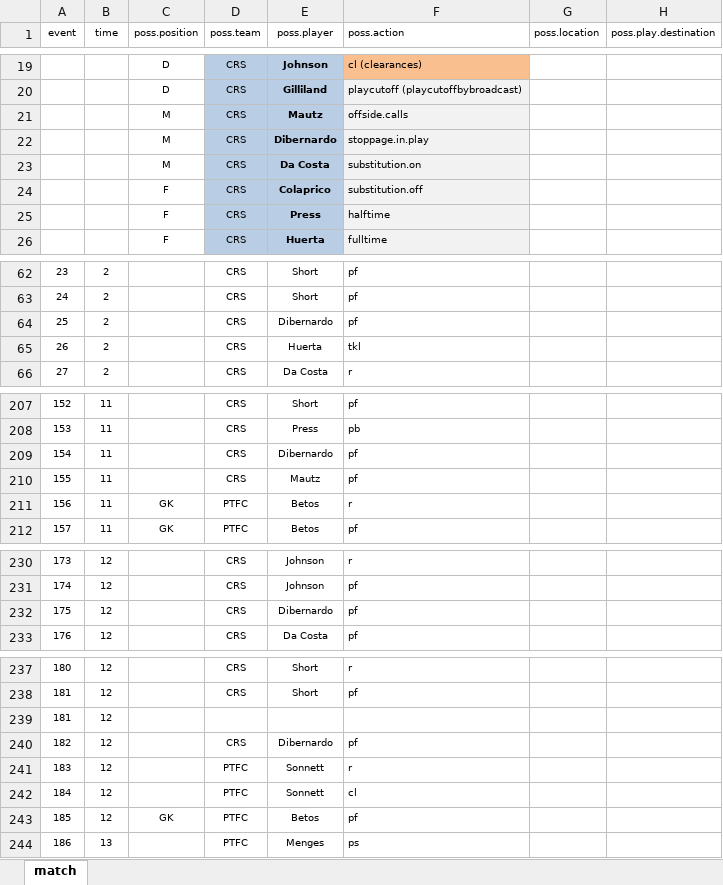
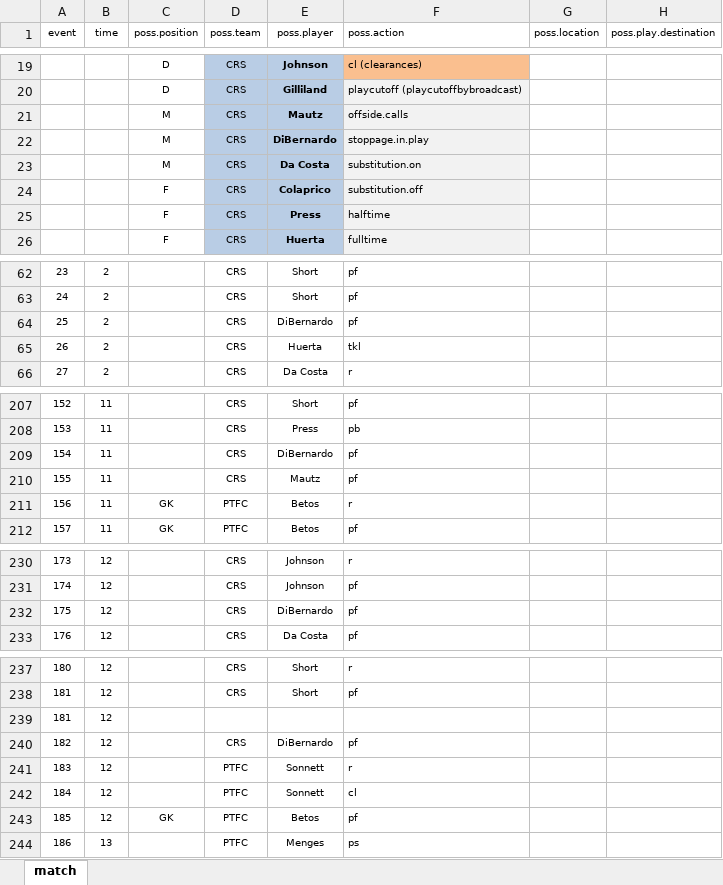
Before and after one commit to alfredomartinezjr/wosostats, an Excel workbook: source/excel/nwsl-2016/nwsl-2016-ptfc-crs-062216.xlsx, sheet match, drawn as a sheet; only a part is shown, gaps mark what is left out; values as stored, in another font and other column widths than the file's, no borders; the diff covers the shown part only; the diff names each change by its address in the sheet, - before the commit and + after, or states it on an @@ line.

Commit message:
Fixed "Dibernardo" typo

```diff
--- a/source/excel/nwsl-2016/nwsl-2016-ptfc-crs-062216.xlsx (sheet match)
+++ b/source/excel/nwsl-2016/nwsl-2016-ptfc-crs-062216.xlsx (sheet match)
-E22 (poss.player): Dibernardo
+E22 (poss.player): DiBernardo
-E64 (poss.player): Dibernardo
+E64 (poss.player): DiBernardo
-E209 (poss.player): Dibernardo
+E209 (poss.player): DiBernardo
-E232 (poss.player): Dibernardo
+E232 (poss.player): DiBernardo
-E240 (poss.player): Dibernardo
+E240 (poss.player): DiBernardo
```
Also changed, not shown: 27 edited cells elsewhere in this sheet, 1 other file.
